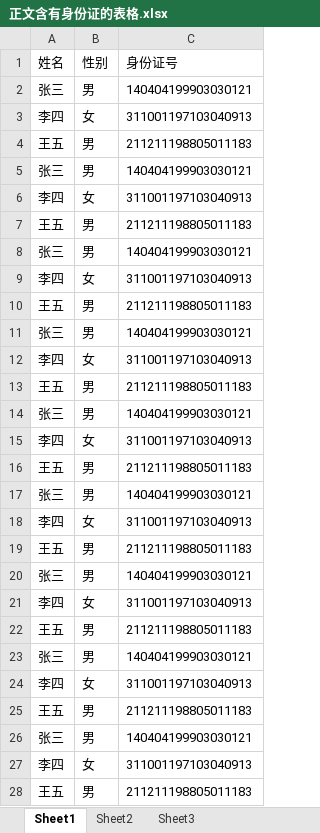
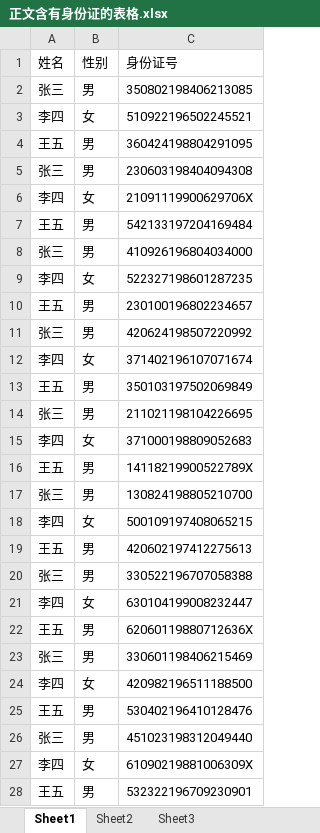
Before and after one commit to o-zero-o/o-zero-o.github.io, an Excel workbook: 正文含有身份证的表格.xlsx, sheet Sheet1, drawn as a sheet; only a part is shown; values as stored, in another font and other column widths than the file's, no borders; the diff covers the shown part only; the diff names each change by its address in the sheet, - before the commit and + after, or states it on an @@ line.

Commit message:
DLP测试

```diff
--- a/正文含有身份证的表格.xlsx (sheet Sheet1)
+++ b/正文含有身份证的表格.xlsx (sheet Sheet1)
-C2 (身份证号): 140404199903030121
+C2 (身份证号): 350802198406213085
-C3 (身份证号): 311001197103040913
+C3 (身份证号): 510922196502245521
-C4 (身份证号): 211211198805011183
+C4 (身份证号): 360424198804291095
-C5 (身份证号): 140404199903030121
+C5 (身份证号): 230603198404094308
-C6 (身份证号): 311001197103040913
+C6 (身份证号): 21091119900629706X
-C7 (身份证号): 211211198805011183
+C7 (身份证号): 542133197204169484
-C8 (身份证号): 140404199903030121
+C8 (身份证号): 410926196804034000
-C9 (身份证号): 311001197103040913
+C9 (身份证号): 522327198601287235
-C10 (身份证号): 211211198805011183
+C10 (身份证号): 230100196802234657
-C11 (身份证号): 140404199903030121
+C11 (身份证号): 420624198507220992
-C12 (身份证号): 311001197103040913
+C12 (身份证号): 371402196107071674
-C13 (身份证号): 211211198805011183
+C13 (身份证号): 350103197502069849
-C14 (身份证号): 140404199903030121
+C14 (身份证号): 211021198104226695
-C15 (身份证号): 311001197103040913
+C15 (身份证号): 371000198809052683
-C16 (身份证号): 211211198805011183
+C16 (身份证号): 14118219900522789X
-C17 (身份证号): 140404199903030121
+C17 (身份证号): 130824198805210700
-C18 (身份证号): 311001197103040913
+C18 (身份证号): 500109197408065215
-C19 (身份证号): 211211198805011183
+C19 (身份证号): 420602197412275613
-C20 (身份证号): 140404199903030121
+C20 (身份证号): 330522196707058388
-C21 (身份证号): 311001197103040913
+C21 (身份证号): 630104199008232447
-C22 (身份证号): 211211198805011183
+C22 (身份证号): 62060119880712636X
-C23 (身份证号): 140404199903030121
+C23 (身份证号): 330601198406215469
-C24 (身份证号): 311001197103040913
+C24 (身份证号): 420982196511188500
-C25 (身份证号): 211211198805011183
+C25 (身份证号): 530402196410128476
-C26 (身份证号): 140404199903030121
+C26 (身份证号): 451023198312049440
-C27 (身份证号): 311001197103040913
+C27 (身份证号): 61090219881006309X
-C28 (身份证号): 211211198805011183
+C28 (身份证号): 532322196709230901
```
Also changed, not shown: 93 edited cells elsewhere in this sheet, sheet Sheet2.
